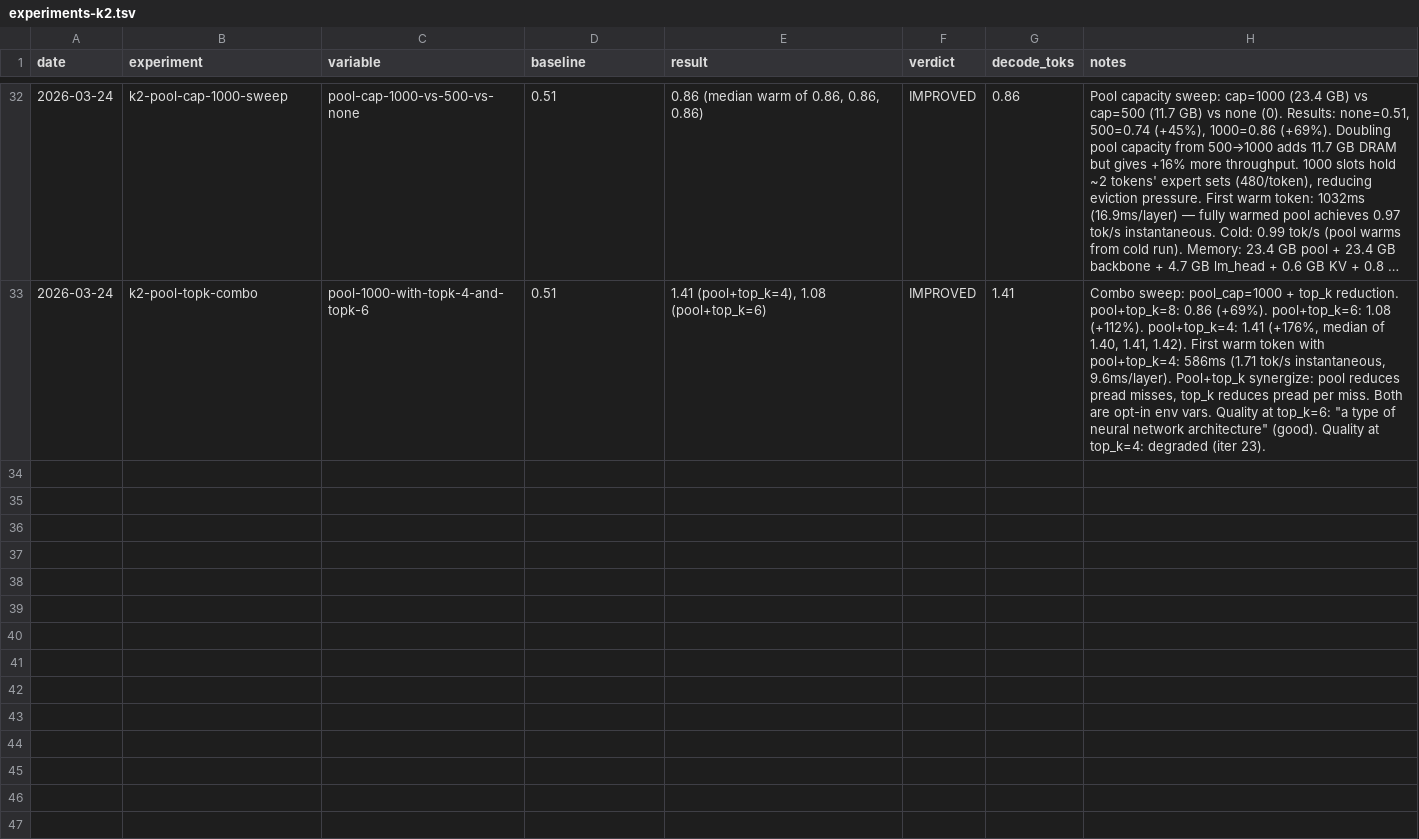
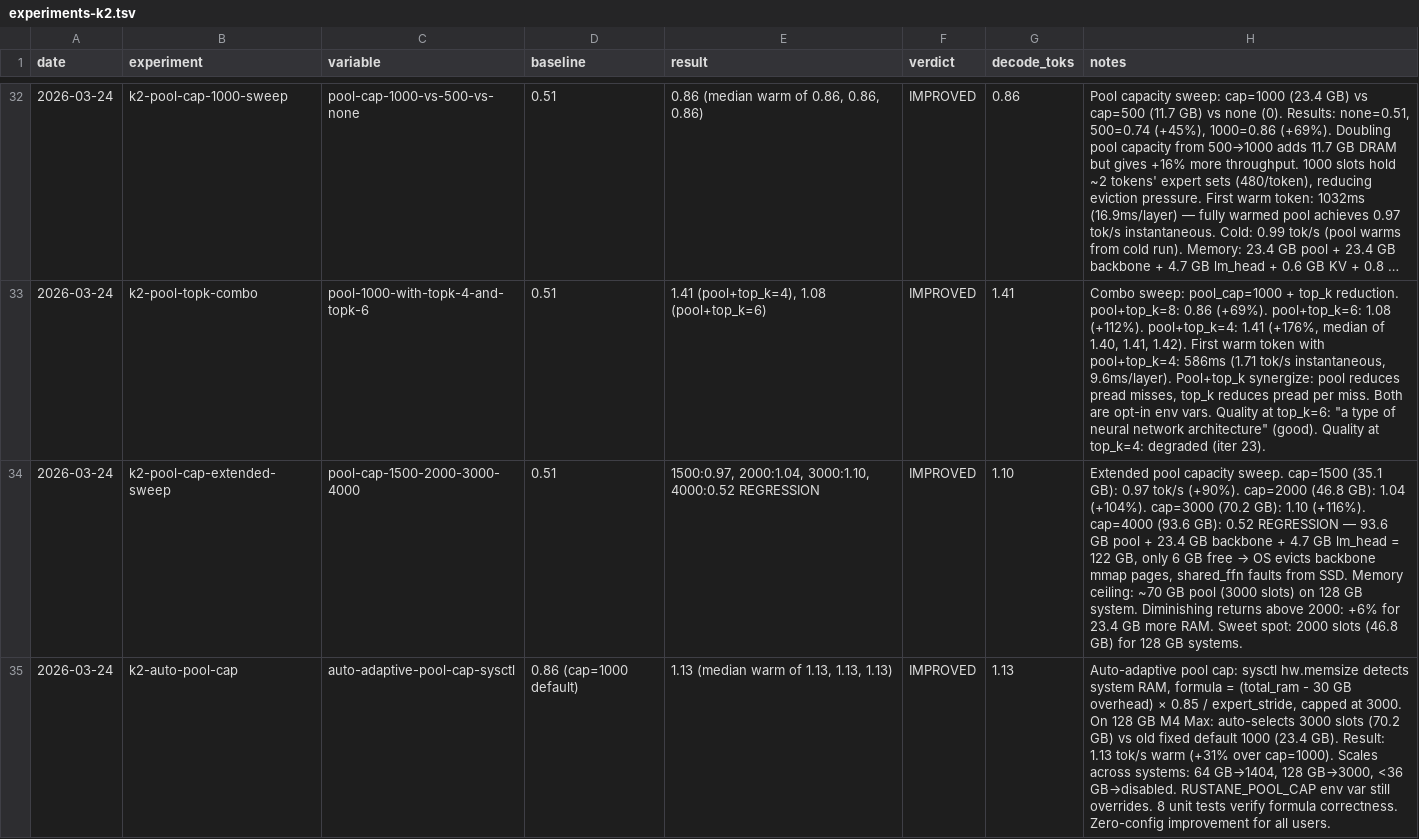
Before and after one commit to ncdrone/rustane, a TSV file: system/experiments-k2.tsv, drawn as a sheet; only a part is shown, gaps mark what is left out; long unchanged cells end in …; the diff names each change by its address in the sheet, - before the commit and + after, or states it on an @@ line.

```diff
--- a/system/experiments-k2.tsv
+++ b/system/experiments-k2.tsv
+row 34: 2026-03-24 | k2-pool-cap-extended-sweep | pool-cap-1500-2000-3000-4000 | 0.51 | 1500:0.97, 2000:1.04, 3000:1.10, 4000:0.52 REGRESSION | IMPROVED | 1.10 | Extended pool capacity sweep. cap=1500 (35.1 GB): 0.97 tok/s (+90%). cap=2000 (46.8 GB): 1.04 (+104%). cap=3000 (70.2 GB): 1.10 (+116%). cap=4000 (93.6 GB): 0.52 REGRESSION — 93.6 GB pool + 23.4 GB backbone + 4.7 GB lm_head = 122 GB, only 6 GB free → OS evicts backbone mmap pages, shared_ffn faults from SSD. Memory ceiling: ~70 GB pool (3000 slots) on 128 GB system. Diminishing returns above 2000: +6% for 23.4 GB more RAM. Sweet spot: 2000 slots (46.8 GB) for 128 GB systems.
+row 35: 2026-03-24 | k2-auto-pool-cap | auto-adaptive-pool-cap-sysctl | 0.86 (cap=1000 default) | 1.13 (median warm of 1.13, 1.13, 1.13) | IMPROVED | 1.13 | Auto-adaptive pool cap: sysctl hw.memsize detects system RAM, formula = (total_ram - 30 GB overhead) × 0.85 / expert_stride, capped at 3000. On 128 GB M4 Max: auto-selects 3000 slots (70.2 GB) vs old fixed default 1000 (23.4 GB). Result: 1.13 tok/s warm (+31% over cap=1000). Scales across systems: 64 GB→1404, 128 GB→3000, <36 GB→disabled. RUSTANE_POOL_CAP env var still overrides. 8 unit tests verify formula correctness. Zero-config improvement for all users.
```
Also changed, not shown: 3 other files.
